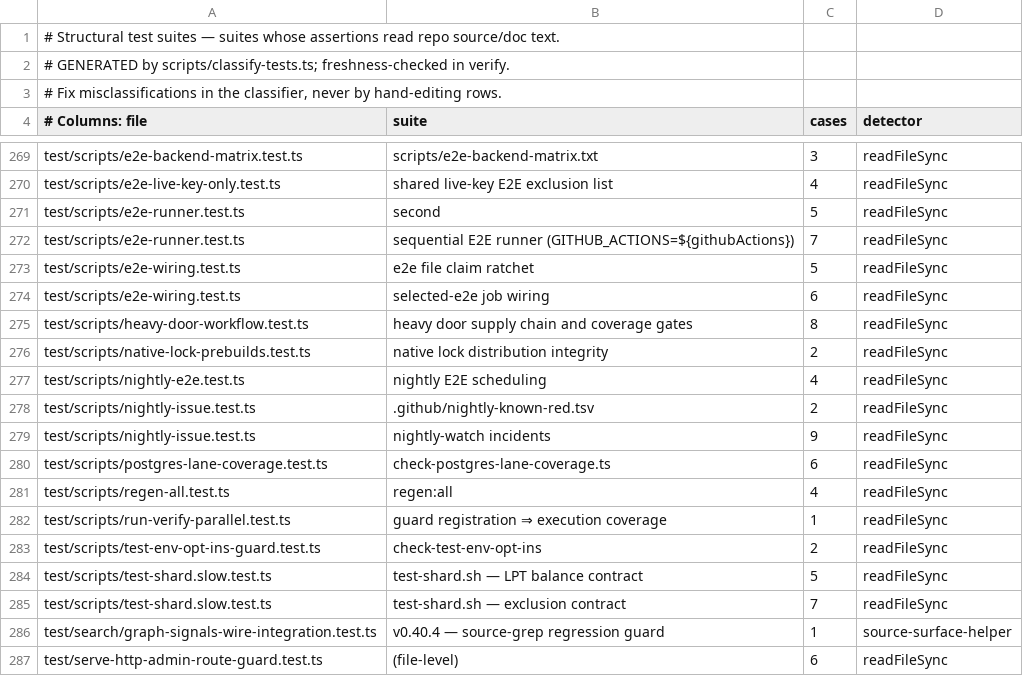
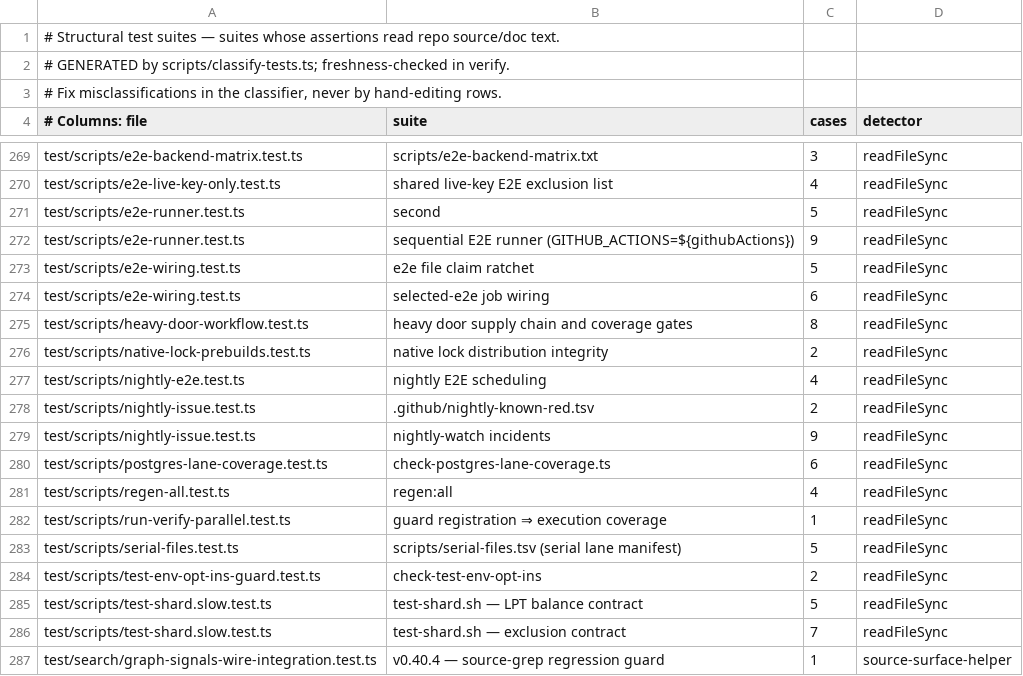
Before and after one commit to BeatusMomentum/gbrain, a TSV file: scripts/structural-suites.tsv, drawn as a sheet; only a part is shown, gaps mark what is left out; the shorter side is filled out with more unchanged rows.

Commit message:
ci(D6): persistence-validation names the rejoined Postgres-arm files by their new paths
The collector's D8 lane list (merged after the D6 rename) still named
conflict-proposals-managed and shared-skills-writer-boundary as
*.serial.test.ts, so check:postgres-lanes failed. structural-suites.tsv
regenerated (bun scripts/classify-tests.ts). bun run verify: 72/72.

```diff
--- a/scripts/structural-suites.tsv
+++ b/scripts/structural-suites.tsv
@@ -271,3 +271,3 @@ test/scripts/e2e-live-key-only.test.ts	shared live-key E2E exclusion list	4	read
 test/scripts/e2e-runner.test.ts	second	5	readFileSync
-test/scripts/e2e-runner.test.ts	sequential E2E runner (GITHUB_ACTIONS=${githubActions})	7	readFileSync
+test/scripts/e2e-runner.test.ts	sequential E2E runner (GITHUB_ACTIONS=${githubActions})	9	readFileSync
 test/scripts/e2e-wiring.test.ts	e2e file claim ratchet	5	readFileSync
@@ -282,2 +282,3 @@ test/scripts/regen-all.test.ts	regen:all	4	readFileSync
 test/scripts/run-verify-parallel.test.ts	guard registration ⇒ execution coverage	1	readFileSync
+test/scripts/serial-files.test.ts	scripts/serial-files.tsv (serial lane manifest)	5	readFileSync
 test/scripts/test-env-opt-ins-guard.test.ts	check-test-env-opt-ins	2	readFileSync
```
Also changed, not shown: 1 other file.
